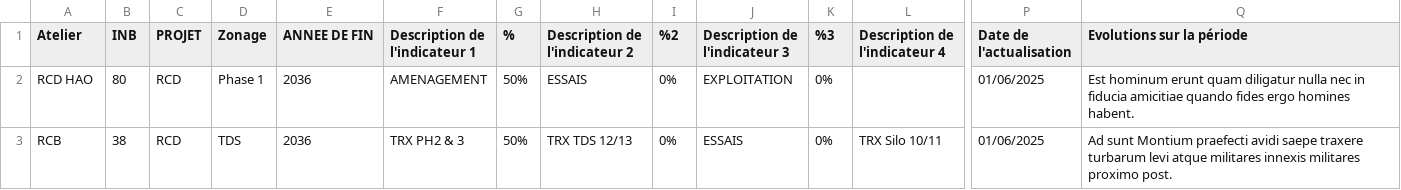
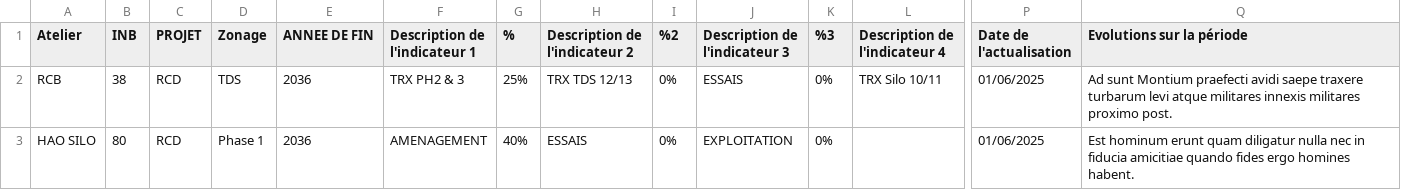
Before and after one commit to EptesicusDev/suivi-avancement, a CSV file: data/ancien_rcd.csv, drawn as a sheet; only a part is shown, gaps mark what is left out; removed rows and columns are numbered as before the commit, all else as after; rows hold the shown columns only; the diff names each change by its address in the sheet, - before the commit and + after, or states it on an @@ line.

```diff
--- a/data/ancien_rcd.csv
+++ b/data/ancien_rcd.csv
-row 2: RCD HAO | 80 | RCD | Phase 1 | 2036 | AMENAGEMENT | 50% | ESSAIS | 0% | EXPLOITATION | 0% |  | 01/06/2025 | Est hominum erunt quam diligatur nulla nec in fiducia amicitiae quando fides ergo homines habent.
-G2 (%): 50%
+G2 (%): 25%
+row 3: HAO SILO | 80 | RCD | Phase 1 | 2036 | AMENAGEMENT | 40% | ESSAIS | 0% | EXPLOITATION | 0% |  | 01/06/2025 | Est hominum erunt quam diligatur nulla nec in fiducia amicitiae quando fides ergo homines habent.
```
Also changed, not shown: data/actuel_dem.csv, data/actuel_rcd.csv, 12 other files.
